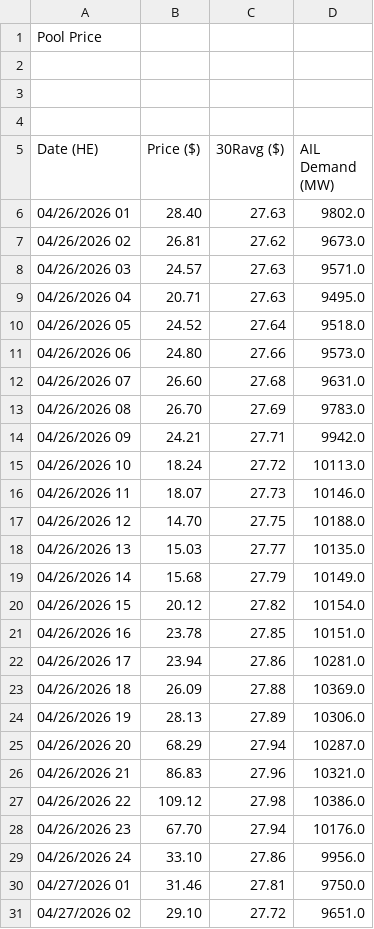
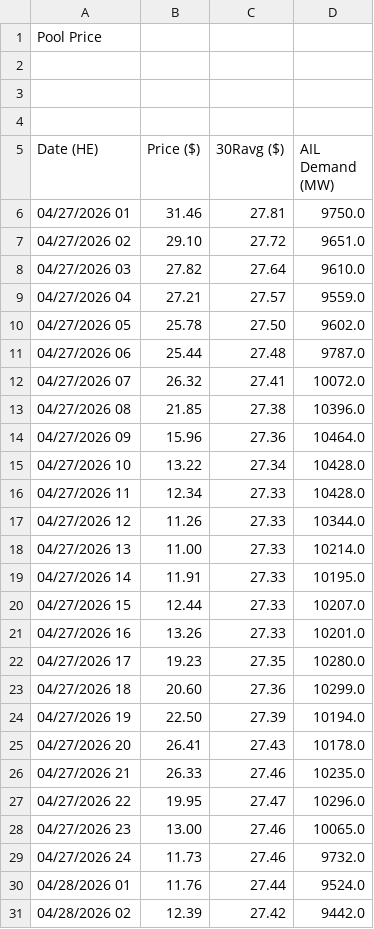
Before and after one commit to a338wong/alberta_energy_market_analytics_dashboard, a CSV file: data/raw/pool_price_raw.csv, drawn as a sheet; only a part is shown; the shorter side is filled out with more unchanged rows; the diff covers the shown part only.

```diff
--- a/data/raw/pool_price_raw.csv
+++ b/data/raw/pool_price_raw.csv
@@ -5,26 +5,2 @@ Pool Price
 Date (HE),Price ($),30Ravg ($),AIL Demand (MW)
-"04/26/2026 01","28.40","27.63","9802.0"
-"04/26/2026 02","26.81","27.62","9673.0"
-"04/26/2026 03","24.57","27.63","9571.0"
-"04/26/2026 04","20.71","27.63","9495.0"
-"04/26/2026 05","24.52","27.64","9518.0"
-"04/26/2026 06","24.80","27.66","9573.0"
-"04/26/2026 07","26.60","27.68","9631.0"
-"04/26/2026 08","26.70","27.69","9783.0"
-"04/26/2026 09","24.21","27.71","9942.0"
-"04/26/2026 10","18.24","27.72","10113.0"
-"04/26/2026 11","18.07","27.73","10146.0"
-"04/26/2026 12","14.70","27.75","10188.0"
-"04/26/2026 13","15.03","27.77","10135.0"
-"04/26/2026 14","15.68","27.79","10149.0"
-"04/26/2026 15","20.12","27.82","10154.0"
-"04/26/2026 16","23.78","27.85","10151.0"
-"04/26/2026 17","23.94","27.86","10281.0"
-"04/26/2026 18","26.09","27.88","10369.0"
-"04/26/2026 19","28.13","27.89","10306.0"
-"04/26/2026 20","68.29","27.94","10287.0"
-"04/26/2026 21","86.83","27.96","10321.0"
-"04/26/2026 22","109.12","27.98","10386.0"
-"04/26/2026 23","67.70","27.94","10176.0"
-"04/26/2026 24","33.10","27.86","9956.0"
 "04/27/2026 01","31.46","27.81","9750.0"
```
Also changed, not shown: 24 added rows elsewhere in this file, data/processed/market_dataset.csv, data/raw/pool_price_current_raw.csv, 1 other file.
